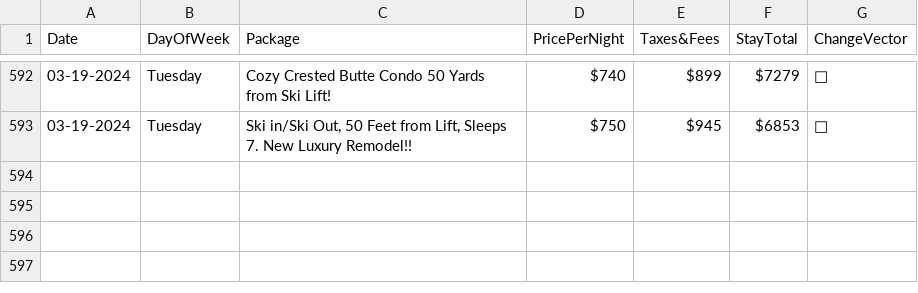
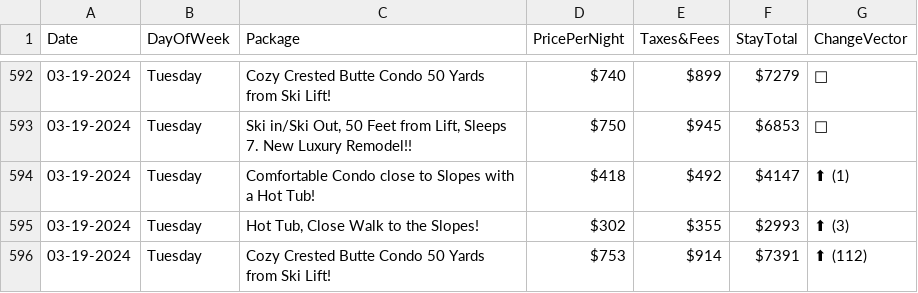
Before and after one commit to pelennio/skiCB_checker, a CSV file: curent_prices/vrbo.csv, drawn as a sheet; only a part is shown, gaps mark what is left out; the diff names each change by its address in the sheet, - before the commit and + after, or states it on an @@ line.

Commit message:
New price results 2024-03-19T17:37:11

```diff
--- a/curent_prices/vrbo.csv
+++ b/curent_prices/vrbo.csv
+row 594: 03-19-2024 | Tuesday | Comfortable Condo close to Slopes with a Hot Tub! | $418 | $492 | $4147 | ⬆ (1)
+row 595: 03-19-2024 | Tuesday | Hot Tub, Close Walk to the Slopes! | $302 | $355 | $2993 | ⬆ (3)
+row 596: 03-19-2024 | Tuesday | Cozy Crested Butte Condo 50 Yards from Ski Lift! | $753 | $914 | $7391 | ⬆ (112)
```
Also changed, not shown: curent_prices/cbAirbNB.csv, curent_prices/skicb-price.csv.
